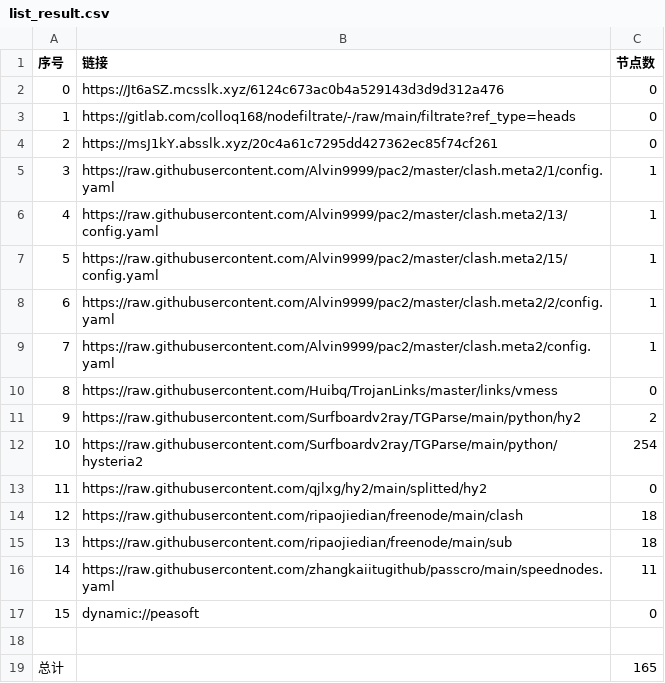
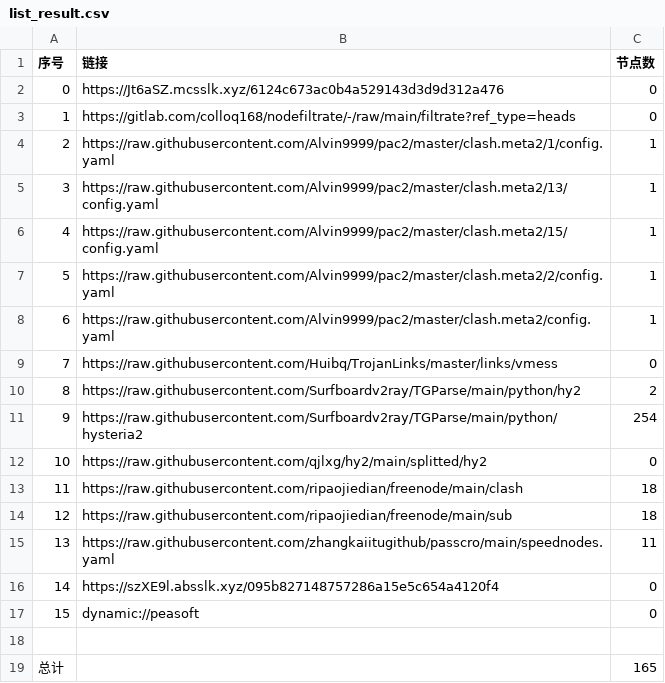
Before and after one commit to lejia1314520/AutoMergePublicNodes, a CSV file: list_result.csv, drawn as a sheet; removed rows and columns are numbered as before the commit, all else as after; the diff names each change by its address in the sheet, - before the commit and + after, or states it on an @@ line.

```diff
--- a/list_result.csv
+++ b/list_result.csv
-row 4: 2 | https://msJ1kY.absslk.xyz/20c4a61c7295dd427362ec85f74cf261 | 0
@@ column A (序号) renumbered between rows 4 and 15 @@
+row 16: 14 | https://szXE9l.absslk.xyz/095b827148757286a15e5c654a4120f4 | 0
```
Also changed, not shown: 21 other files.
